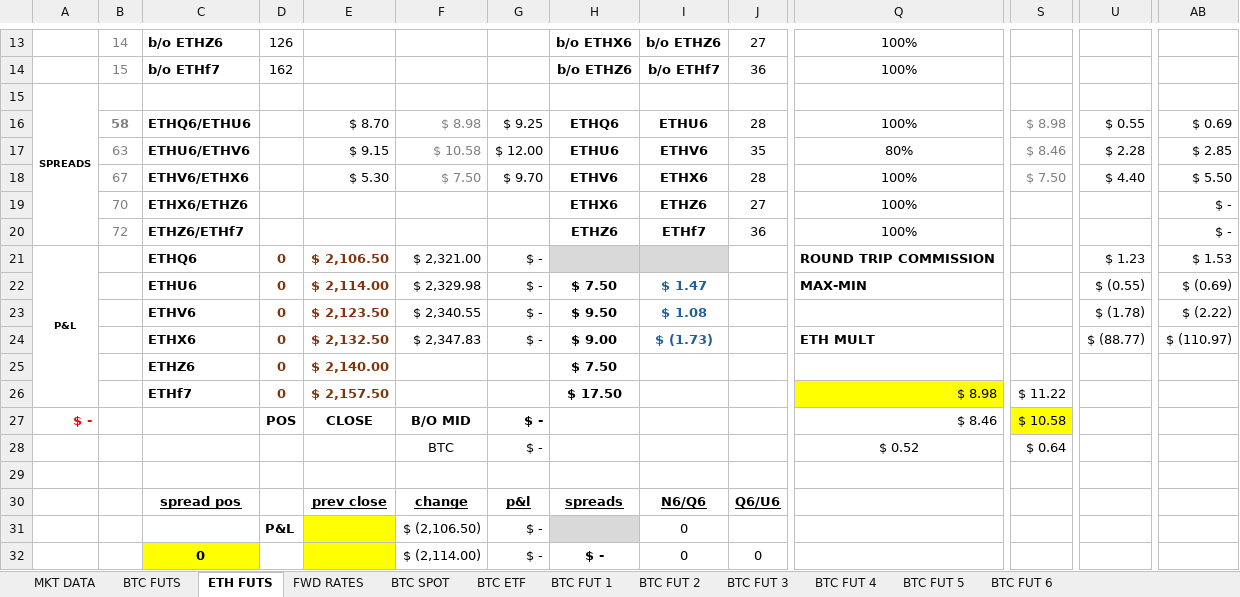
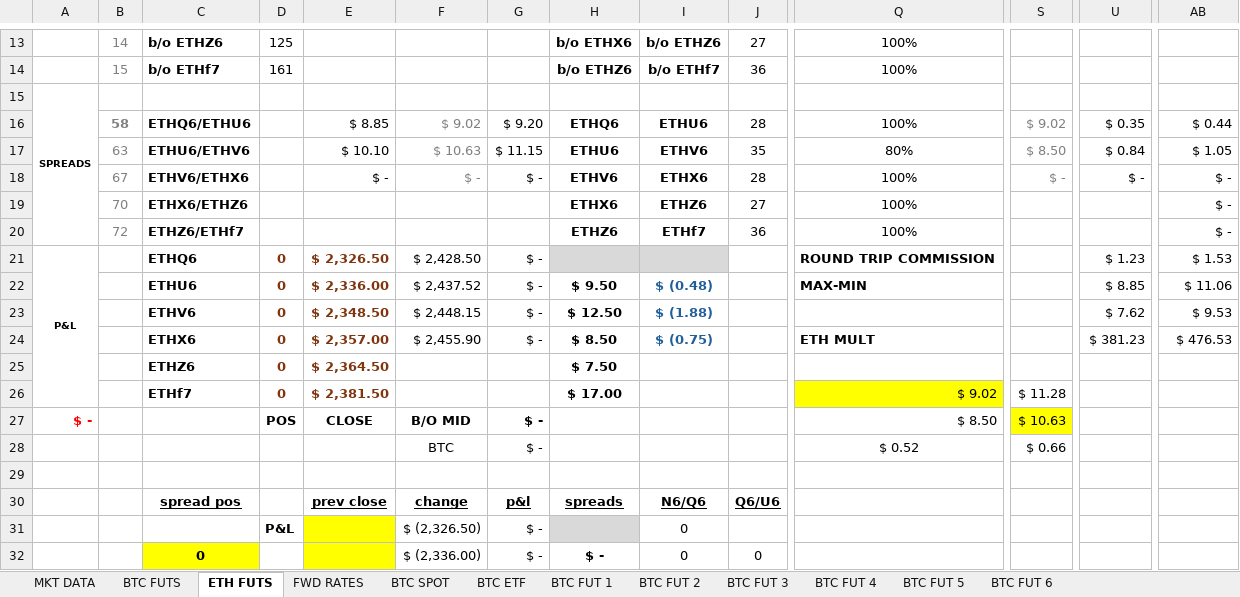
Before and after one commit to mikehyland-quant/crypto-project, an Excel workbook: spreadsheets/2026 Crypto Mkt Data.xlsx, sheet ETH FUTS, drawn as a sheet; only a part is shown, gaps mark what is left out; values as stored, in another font and other column widths than the file's, no borders; conditional formats not drawn; removed rows and columns are numbered as before the commit, all else as after; rows hold the shown columns only; the diff covers the shown part only; the diff names each change by its address in the sheet, - before the commit and + after, or states it on an @@ line.

```diff
--- a/spreadsheets/2026 Crypto Mkt Data.xlsx (sheet ETH FUTS)
+++ b/spreadsheets/2026 Crypto Mkt Data.xlsx (sheet ETH FUTS)
-D13: 126
+D13: 125
-D14: 162
+D14: 161
-row 16:  | 58 | ETHQ6/ETHU6 |  | $ 8.70 | $ 8.98 | $ 9.25 | ETHQ6 | ETHU6 | 28 | 100% | $ 8.98 | $ 0.55 | $ 0.69
-row 17:  | 63 | ETHU6/ETHV6 |  | $ 9.15 | $ 10.58 | $ 12.00 | ETHU6 | ETHV6 | 35 | 80% | $ 8.46 | $ 2.28 | $ 2.85
-row 18:  | 67 | ETHV6/ETHX6 |  | $ 5.30 | $ 7.50 | $ 9.70 | ETHV6 | ETHX6 | 28 | 100% | $ 7.50 | $ 4.40 | $ 5.50
+row 16:  | 58 | ETHQ6/ETHU6 |  | $ 8.85 | $ 9.02 | $ 9.20 | ETHQ6 | ETHU6 | 28 | 100% | $ 9.02 | $ 0.35 | $ 0.44
+row 17:  | 63 | ETHU6/ETHV6 |  | $ 10.10 | $ 10.63 | $ 11.15 | ETHU6 | ETHV6 | 35 | 80% | $ 8.50 | $ 0.84 | $ 1.05
+row 18:  | 67 | ETHV6/ETHX6 |  | $ - | $ - | $ - | ETHV6 | ETHX6 | 28 | 100% | $ - | $ - | $ -
-E21: $ 2,106.50
+E21: $ 2,326.50
-F21: $ 2,321.00
+F21: $ 2,428.50
-row 22:  |  | ETHU6 | 0 | $ 2,114.00 | $ 2,329.98 | $ - | $ 7.50 | $ 1.47 |  | MAX-MIN |  | $ (0.55) | $ (0.69)
+row 22:  |  | ETHU6 | 0 | $ 2,336.00 | $ 2,437.52 | $ - | $ 9.50 | $ (0.48) |  | MAX-MIN |  | $ 8.85 | $ 11.06
-E23: $ 2,123.50
+E23: $ 2,348.50
-F23: $ 2,340.55
+F23: $ 2,448.15
-H23: $ 9.50
+H23: $ 12.50
-I23: $ 1.08
+I23: $ (1.88)
-U23: $ (1.78)
+U23: $ 7.62
-AB23: $ (2.22)
+AB23: $ 9.53
-E24: $ 2,132.50
+E24: $ 2,357.00
-F24: $ 2,347.83
+F24: $ 2,455.90
-H24: $ 9.00
+H24: $ 8.50
-I24: $ (1.73)
+I24: $ (0.75)
-U24: $ (88.77)
+U24: $ 381.23
-AB24: $ (110.97)
+AB24: $ 476.53
-E25: $ 2,140.00
+E25: $ 2,364.50
-row 26:  |  | ETHf7 | 0 | $ 2,157.50 |  |  | $ 17.50 |  |  | $ 8.98 | $ 11.22
+row 26:  |  | ETHf7 | 0 | $ 2,381.50 |  |  | $ 17.00 |  |  | $ 9.02 | $ 11.28
-Q27: $ 8.46
+Q27: $ 8.50
-S27: $ 10.58
+S27: $ 10.63
-S28: $ 0.64
+S28: $ 0.66
-F31: $ (2,106.50)
+F31: $ (2,326.50)
-F32: $ (2,114.00)
+F32: $ (2,336.00)
```
Also changed, not shown: 11 added rows, 11 removed rows and 33 edited cells elsewhere in this sheet, sheet MKT DATA, sheet BTC FUT 5, sheet BTC FUT 6, sheet BTC FUT 4, sheet BTC FUT 3, sheet BTC FUT 2, 5 more sheets, formulas that keep their value, spreadsheets/2026 BTC ETF Ratios.xlsx, spreadsheets/2026 Fin Inst Database.xlsx, 6 other files.
